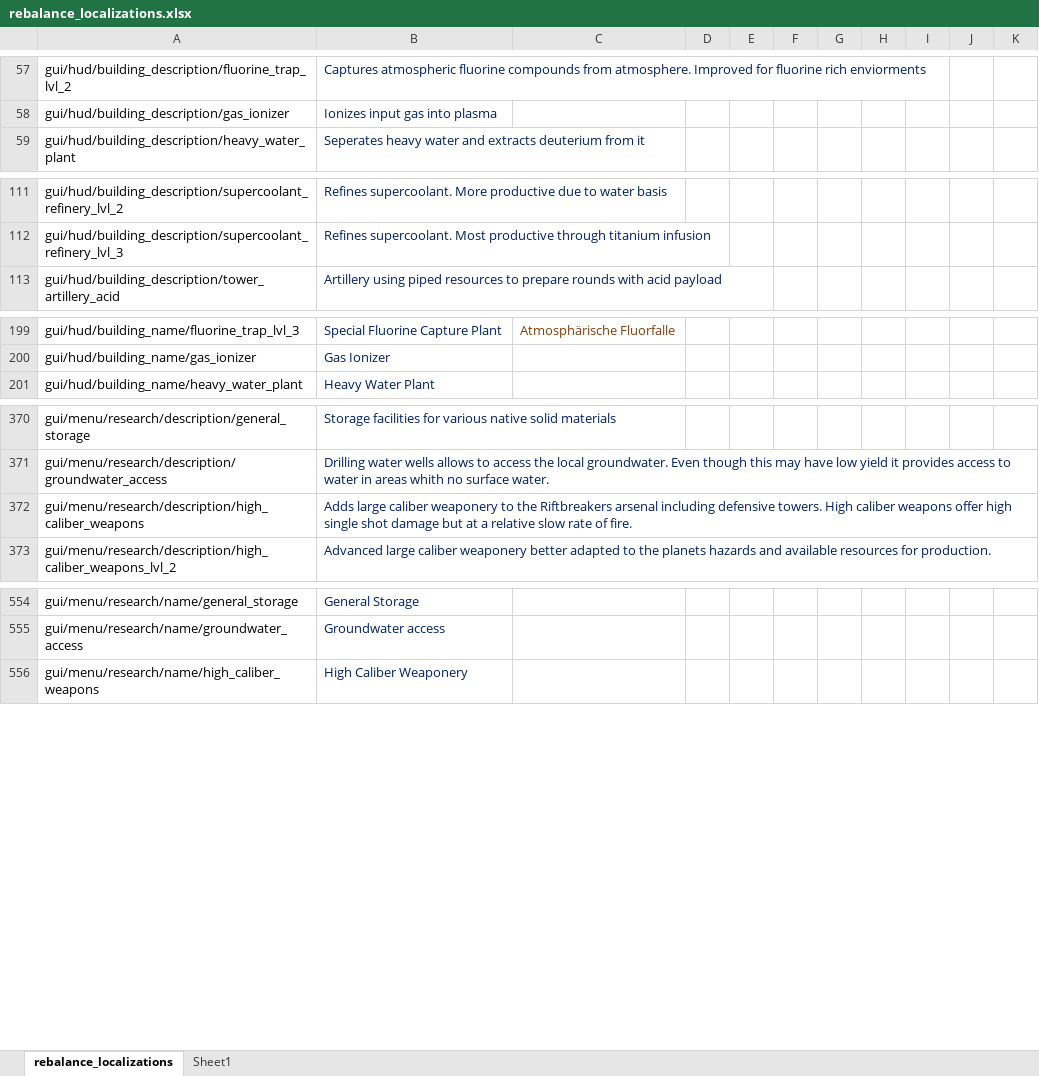
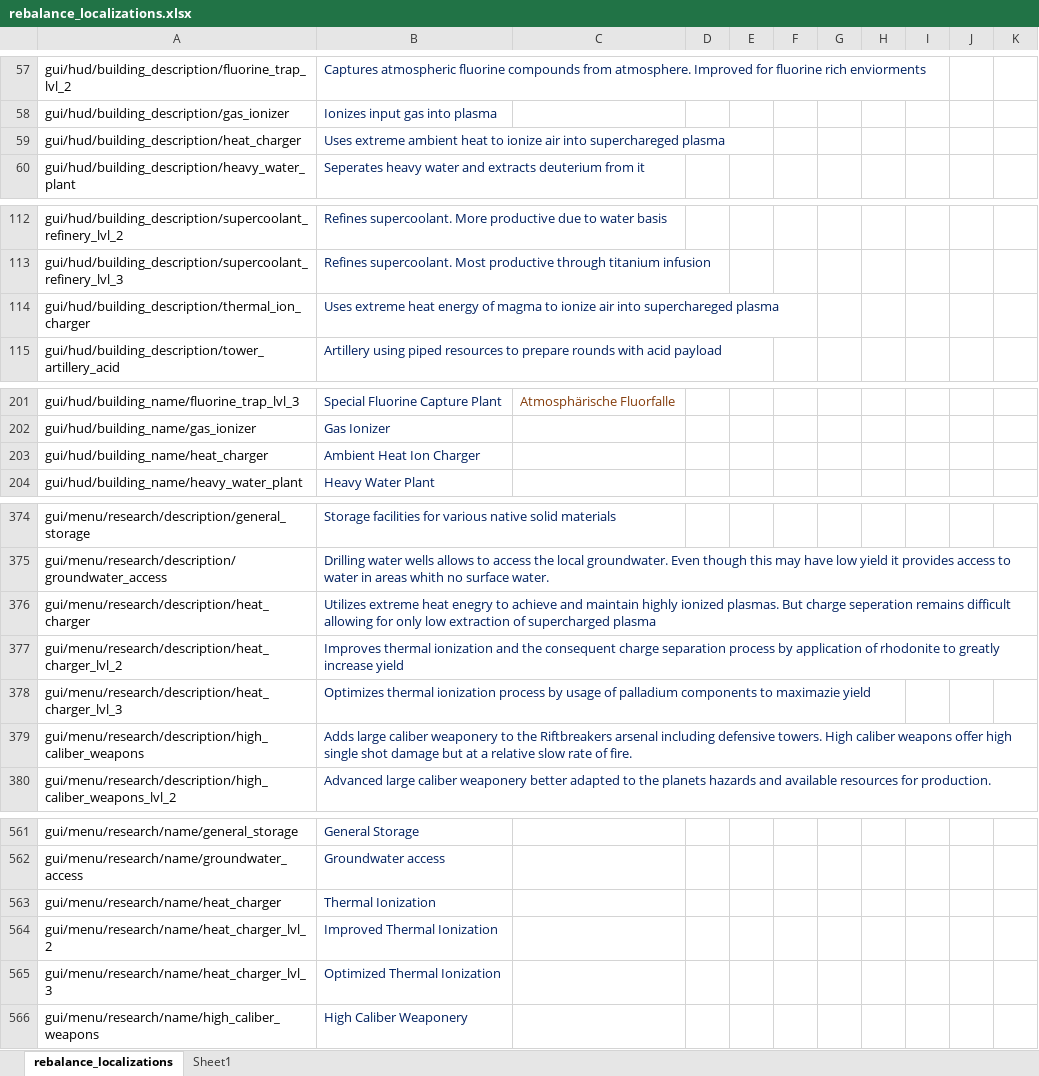
Before and after one commit to TheKilltech/rift_balance, an Excel workbook: gui/rebalance_localizations.xlsx, sheet rebalance_localizations, drawn as a sheet; only a part is shown, gaps mark what is left out; values as stored, in another font and other column widths than the file's, no borders; the diff covers the shown part only; the diff names each change by its address in the sheet, - before the commit and + after, or states it on an @@ line.

Commit message:
added ambient heat charger for testing

```diff
--- a/gui/rebalance_localizations.xlsx (sheet rebalance_localizations)
+++ b/gui/rebalance_localizations.xlsx (sheet rebalance_localizations)
+row 59: gui/hud/building_description/heat_charger | Uses extreme ambient heat to ionize air into superchareged plasma
+row 114: gui/hud/building_description/thermal_ion_charger | Uses extreme heat energy of magma to ionize air into superchareged plasma
+row 203: gui/hud/building_name/heat_charger | Ambient Heat Ion Charger
+row 376: gui/menu/research/description/heat_charger | Utilizes extreme heat enegry to achieve and maintain highly ionized plasmas. But charge seperation remains difficult allowing for only low extraction of supercharged plasma
+row 377: gui/menu/research/description/heat_charger_lvl_2 | Improves thermal ionization and the consequent charge separation process by application of rhodonite to greatly increase yield
+row 378: gui/menu/research/description/heat_charger_lvl_3 | Optimizes thermal ionization process by usage of palladium components to maximazie yield
+row 563: gui/menu/research/name/heat_charger | Thermal Ionization
+row 564: gui/menu/research/name/heat_charger_lvl_2 | Improved Thermal Ionization
+row 565: gui/menu/research/name/heat_charger_lvl_3 | Optimized Thermal Ionization
```
Also changed, not shown: 1 added row elsewhere in this sheet, sheet Sheet1, 8 other files.
